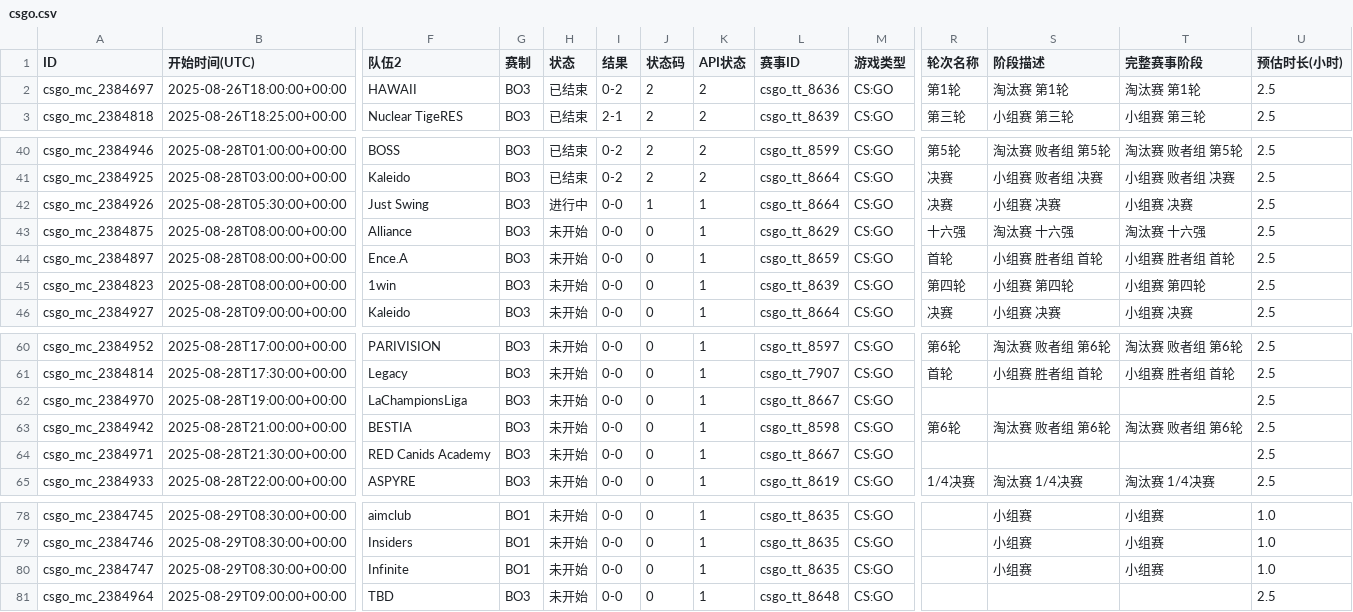
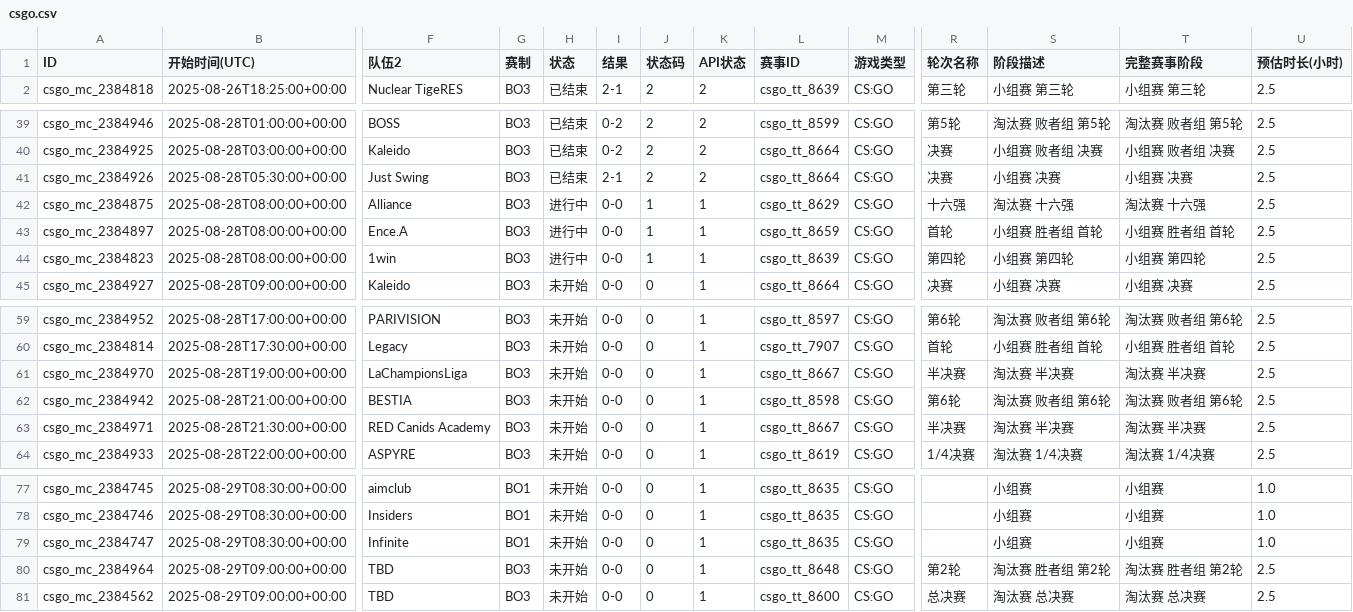
Before and after one commit to Miku196/a-ics, a CSV file: release/csgo/csgo.csv, drawn as a sheet; only a part is shown, gaps mark what is left out; removed rows and columns are numbered as before the commit, all else as after; rows hold the shown columns only; the diff names each change by its address in the sheet, - before the commit and + after, or states it on an @@ line.

```diff
--- a/release/csgo/csgo.csv
+++ b/release/csgo/csgo.csv
-row 2: csgo_mc_2384697 | 2025-08-26T18:00:00+00:00 | HAWAII | BO3 | 已结束 | 0-2 | 2 | 2 | csgo_tt_8636 | CS:GO | 第1轮 | 淘汰赛 第1轮 | 淘汰赛 第1轮 | 2.5
-H41 (状态): 进行中
+H41 (状态): 已结束
-I41 (结果): 0-0
+I41 (结果): 2-1
-J41 (状态码): 1
+J41 (状态码): 2
-K41 (API状态): 1
+K41 (API状态): 2
-H42:H44 (状态): 未开始
+H42:H44 (状态): 进行中
-J42:J44 (状态码): 0
+J42:J44 (状态码): 1
-R61 (轮次名称): (empty)
+R61 (轮次名称): 半决赛
-S61 (阶段描述): (empty)
+S61 (阶段描述): 淘汰赛 半决赛
-T61 (完整赛事阶段): (empty)
+T61 (完整赛事阶段): 淘汰赛 半决赛
-R63 (轮次名称): (empty)
+R63 (轮次名称): 半决赛
-S63 (阶段描述): (empty)
+S63 (阶段描述): 淘汰赛 半决赛
-T63 (完整赛事阶段): (empty)
+T63 (完整赛事阶段): 淘汰赛 半决赛
-R80 (轮次名称): (empty)
+R80 (轮次名称): 第2轮
-S80 (阶段描述): (empty)
+S80 (阶段描述): 淘汰赛 胜者组 第2轮
-T80 (完整赛事阶段): (empty)
+T80 (完整赛事阶段): 淘汰赛 胜者组 第2轮
+row 81: csgo_mc_2384562 | 2025-08-29T09:00:00+00:00 | TBD | BO3 | 未开始 | 0-0 | 0 | 1 | csgo_tt_8600 | CS:GO | 总决赛 | 淘汰赛 总决赛 | 淘汰赛 总决赛 | 2.5
```
Also changed, not shown: release/dota2/dota2.csv, 6 other files.
